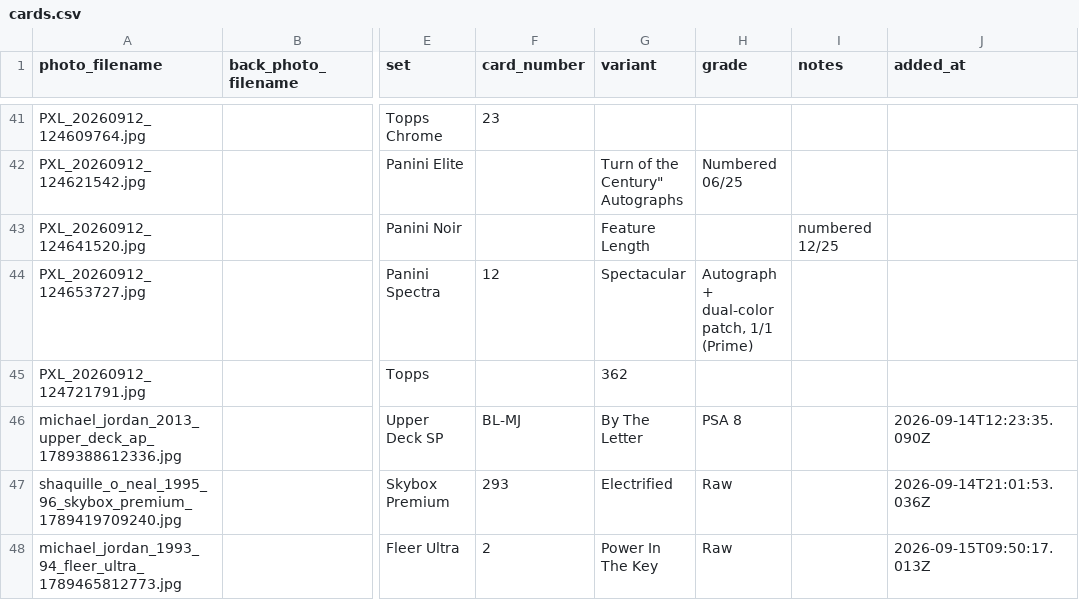
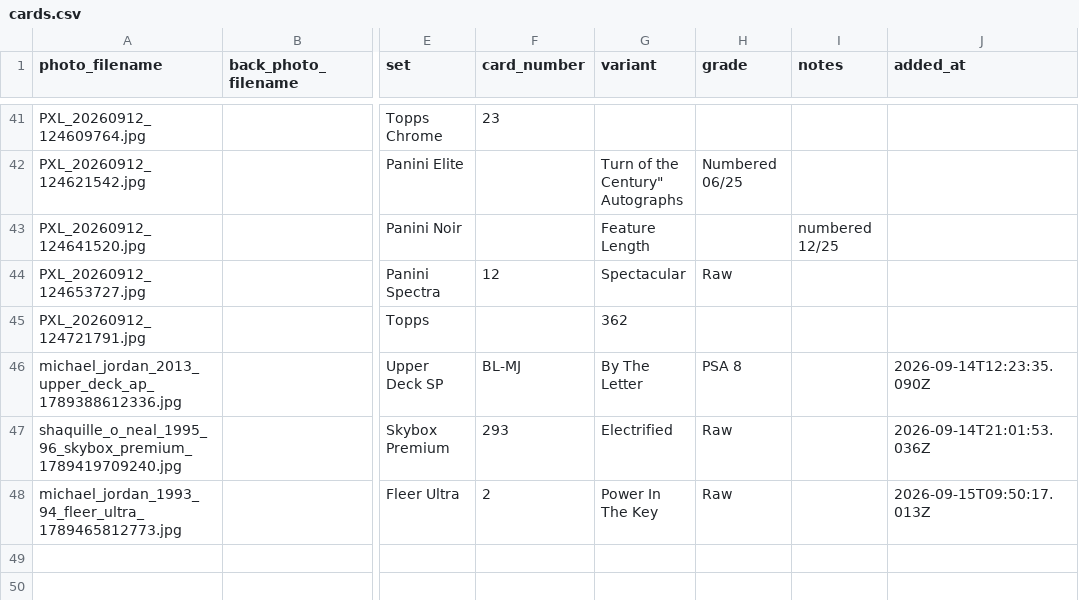
Before and after one commit to Punter977/card-ledger, a CSV file: docs/data/cards.csv, drawn as a sheet; only a part is shown, gaps mark what is left out; the diff names each change by its address in the sheet, - before the commit and + after, or states it on an @@ line.

Commit message:
Edit card: Scottie Pippen - Panini Spectra

```diff
--- a/docs/data/cards.csv
+++ b/docs/data/cards.csv
-H44 (grade): Autograph + dual-color patch, 1/1 (Prime)
+H44 (grade): Raw
```
